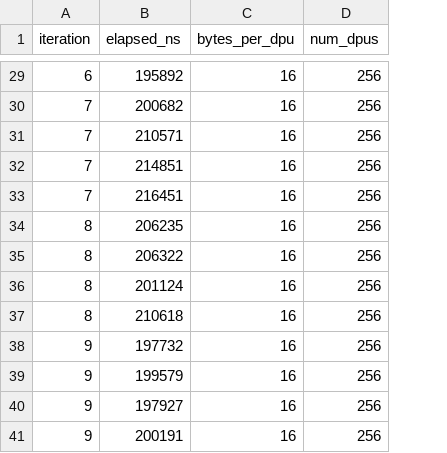
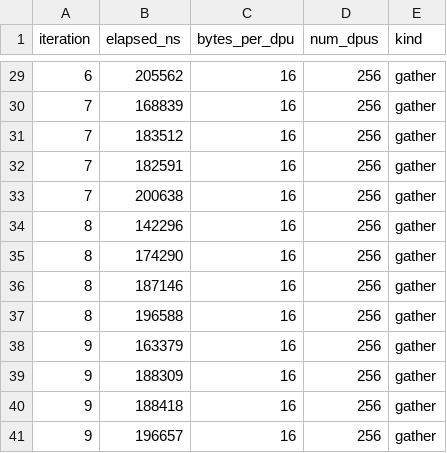
Before and after one commit to tud-ccc/Cinnamon, a CSV file: experiments/gemv_microbenchmark/data/cinm2as1/gemv_64MB/foo/output/gemv_64MB_gather.csv, drawn as a sheet; only a part is shown, gaps mark what is left out; the diff covers the shown part only; the diff names each change by its address in the sheet, - before the commit and + after, or states it on an @@ line.

```diff
--- a/experiments/gemv_microbenchmark/data/cinm2as1/gemv_64MB/foo/output/gemv_64MB_gather.csv
+++ b/experiments/gemv_microbenchmark/data/cinm2as1/gemv_64MB/foo/output/gemv_64MB_gather.csv
+column E (kind), rows 29-41: all gather
-B29 (elapsed_ns): 195892
+B29 (elapsed_ns): 205562
-B30 (elapsed_ns): 200682
+B30 (elapsed_ns): 168839
-B31 (elapsed_ns): 210571
+B31 (elapsed_ns): 183512
-B32 (elapsed_ns): 214851
+B32 (elapsed_ns): 182591
-B33 (elapsed_ns): 216451
+B33 (elapsed_ns): 200638
-B34 (elapsed_ns): 206235
+B34 (elapsed_ns): 142296
-B35 (elapsed_ns): 206322
+B35 (elapsed_ns): 174290
-B36 (elapsed_ns): 201124
+B36 (elapsed_ns): 187146
-B37 (elapsed_ns): 210618
+B37 (elapsed_ns): 196588
-B38 (elapsed_ns): 197732
+B38 (elapsed_ns): 163379
-B39 (elapsed_ns): 199579
+B39 (elapsed_ns): 188309
-B40 (elapsed_ns): 197927
+B40 (elapsed_ns): 188418
-B41 (elapsed_ns): 200191
+B41 (elapsed_ns): 196657
```
Also changed, not shown: 27 edited cells elsewhere in this file, experiments/gemv_microbenchmark/data/cinm2as1/gemv_64MB/foo/output/gemv_64MB_launch.csv, experiments/gemv_microbenchmark/data/cinm2as1/gemv_64MB/foo/output/gemv_64MB_scatter.csv, 22 other files.
